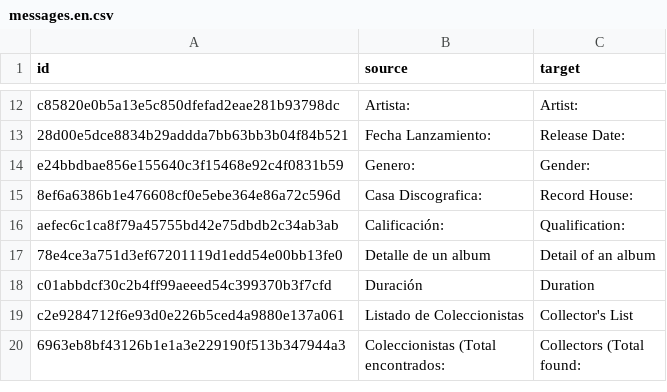
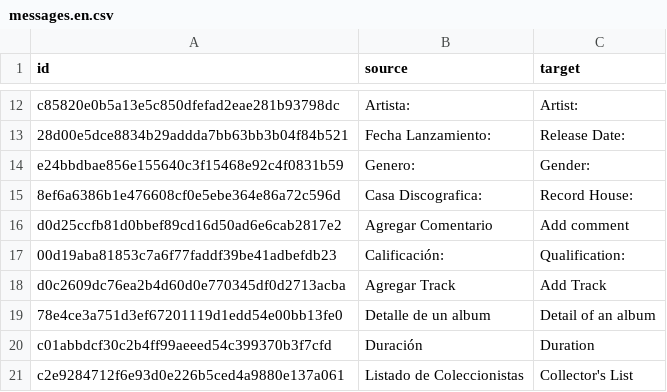
Before and after one commit to javoweb/principios-web, a CSV file: src/locale/translations/csv/messages.en.csv, drawn as a sheet; only a part is shown, gaps mark what is left out; the shorter side is filled out with more unchanged rows; the diff covers the shown part only.

```diff
--- a/src/locale/translations/csv/messages.en.csv
+++ b/src/locale/translations/csv/messages.en.csv
@@ -15,3 +15,5 @@
 "8ef6a6386b1e476608cf0e5ebe364e86a72c596d","Casa Discografica:","Record House:"
-"aefec6c1ca8f79a45755bd42e75dbdb2c34ab3ab","Calificación:","Qualification:"
+"d0d25ccfb81d0bbef89cd16d50ad6e6cab2817e2","Agregar Comentario","Add comment"
+"00d19aba81853c7a6f77faddf39be41adbefdb23","Calificación:","Qualification:"
+"d0c2609dc76ea2b4d60d0e770345df0d2713acba","Agregar Track","Add Track"
 "78e4ce3a751d3ef67201119d1edd54e00bb13fe0","Detalle de un album","Detail of an album"
```
Also changed, not shown: 23 added rows elsewhere in this file, 28 other files.
